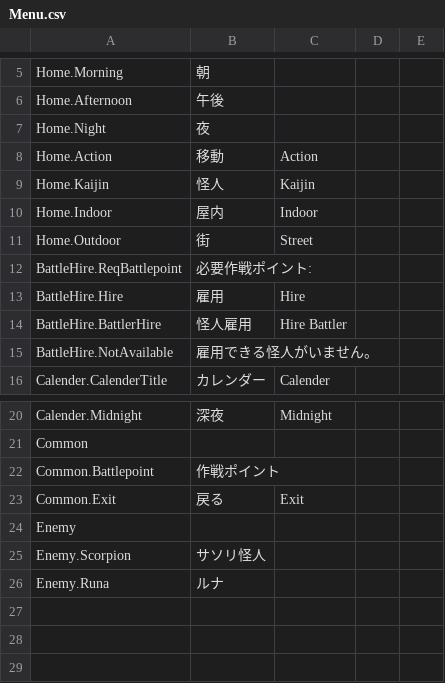
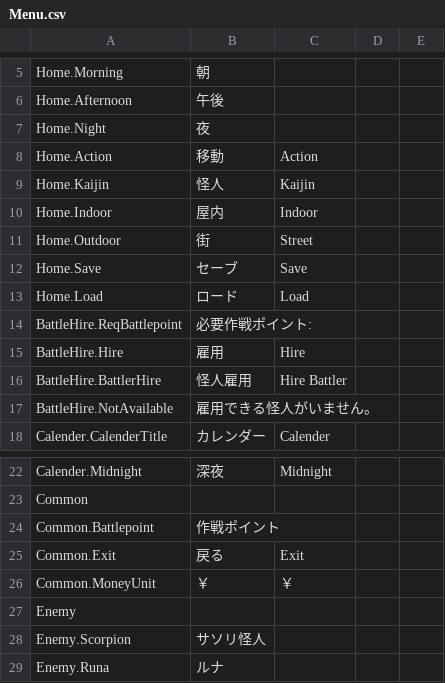
Before and after one commit to maryphun/Train, a CSV file: Assets/Resources/Localization/Menu.csv, drawn as a sheet; only a part is shown, gaps mark what is left out; the diff names each change by its address in the sheet, - before the commit and + after, or states it on an @@ line.

Commit message:
HomeScene

```diff
--- a/Assets/Resources/Localization/Menu.csv
+++ b/Assets/Resources/Localization/Menu.csv
+row 12: Home.Save | セーブ | Save
+row 13: Home.Load | ロード | Load
+row 26: Common.MoneyUnit | ￥ | ￥
```
Also changed, not shown: 34 other files.
